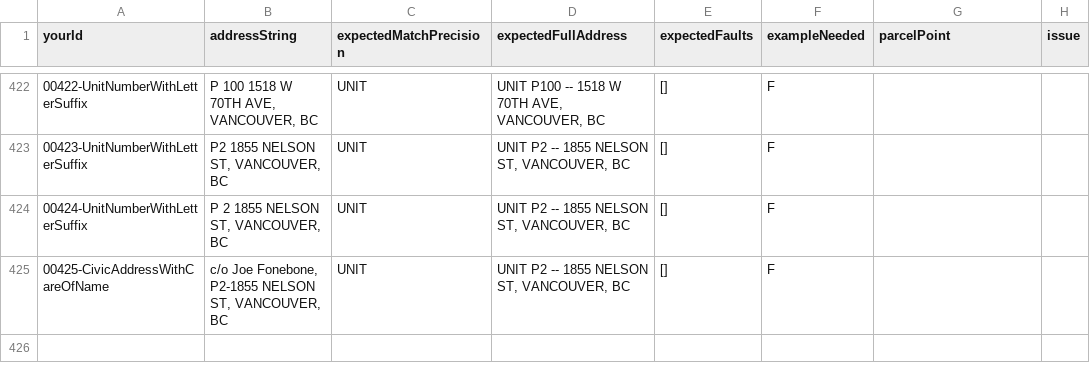
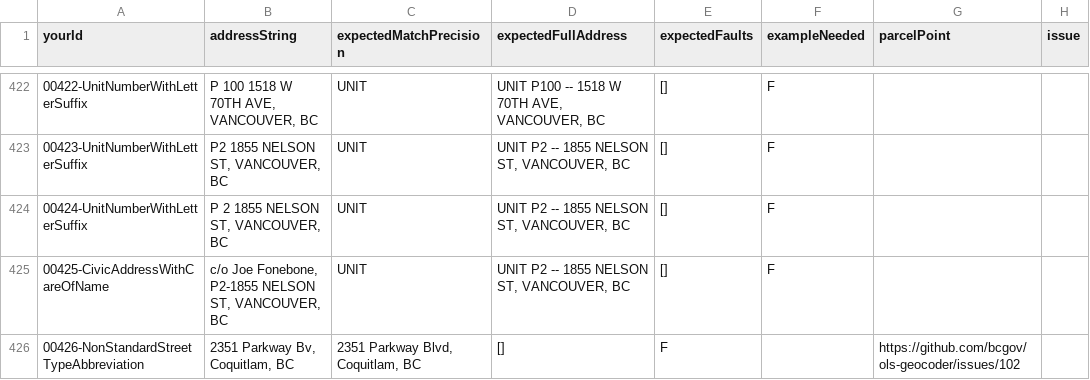
Before and after one commit to cmhodgson/ols-geocoder, a CSV file: atp_addresses.csv, drawn as a sheet; only a part is shown, gaps mark what is left out; the diff names each change by its address in the sheet, - before the commit and + after, or states it on an @@ line.

Commit message:
Update atp_addresses.csv

```diff
--- a/atp_addresses.csv
+++ b/atp_addresses.csv
+row 426: 00426-NonStandardStreetTypeAbbreviation | 2351 Parkway Bv, Coquitlam, BC | 2351 Parkway Blvd, Coquitlam, BC | [] | F |  | https://github.com/bcgov/ols-geocoder/issues/102
```
